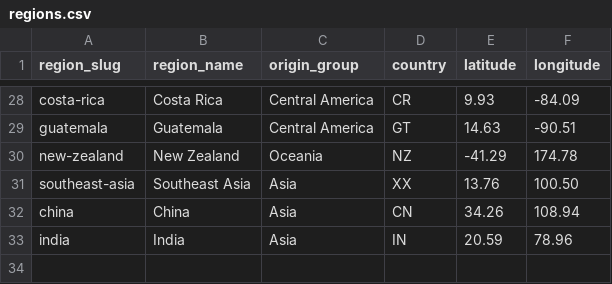
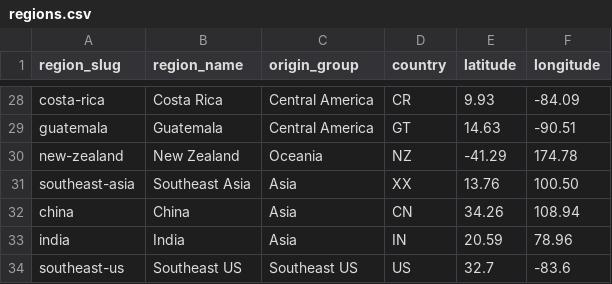
Before and after one commit to SpacemanSpiff7/SpacemanSpiff7.github.io, a CSV file: grocery-project-files/seasonal-produce/data/regions.csv, drawn as a sheet; only a part is shown, gaps mark what is left out.

```diff
--- a/grocery-project-files/seasonal-produce/data/regions.csv
+++ b/grocery-project-files/seasonal-produce/data/regions.csv
@@ -33 +33,2 @@ china,China,Asia,CN,34.26,108.94
 india,India,Asia,IN,20.59,78.96
+southeast-us,Southeast US,Southeast US,US,32.7,-83.6
```
Also changed, not shown: 24 other files.
